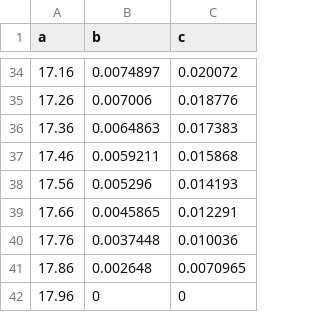
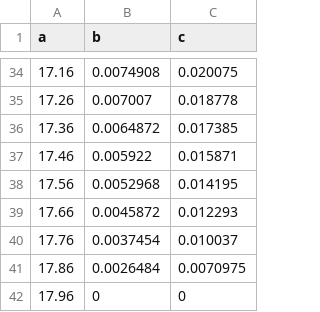
Before and after one commit to Kyounghyunlee/Hopf_CBC_Paper, a CSV file: Data/Data_8-2.csv, drawn as a sheet; only a part is shown, gaps mark what is left out; the diff covers the shown part only.

```diff
--- a/Data/Data_8-2.csv
+++ b/Data/Data_8-2.csv
@@ -34,9 +34,9 @@ a,b,c
-17.16,0.0074897,0.020072
-17.26,0.007006,0.018776
-17.36,0.0064863,0.017383
-17.46,0.0059211,0.015868
-17.56,0.005296,0.014193
-17.66,0.0045865,0.012291
-17.76,0.0037448,0.010036
-17.86,0.002648,0.0070965
+17.16,0.0074908,0.020075
+17.26,0.007007,0.018778
+17.36,0.0064872,0.017385
+17.46,0.005922,0.015871
+17.56,0.0052968,0.014195
+17.66,0.0045872,0.012293
+17.76,0.0037454,0.010037
+17.86,0.0026484,0.0070975
 17.96,0,0
```
Also changed, not shown: 64 edited cells elsewhere in this file, Data/Data_8-1.csv, 2 other files.
